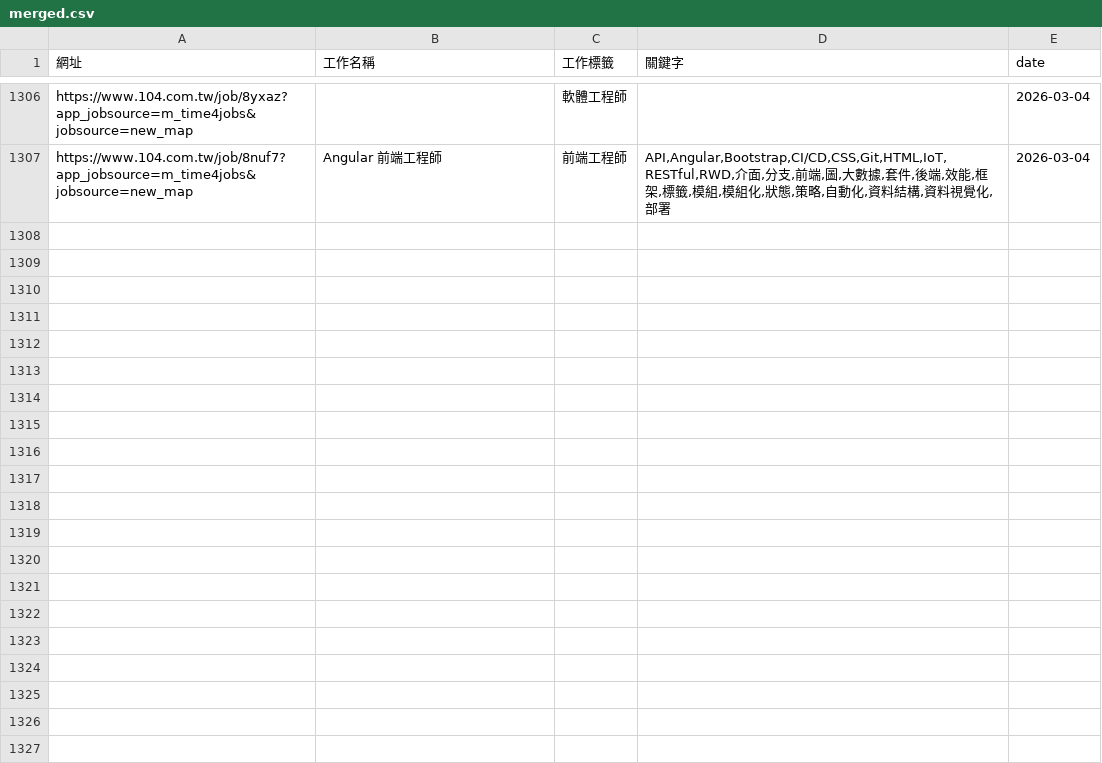
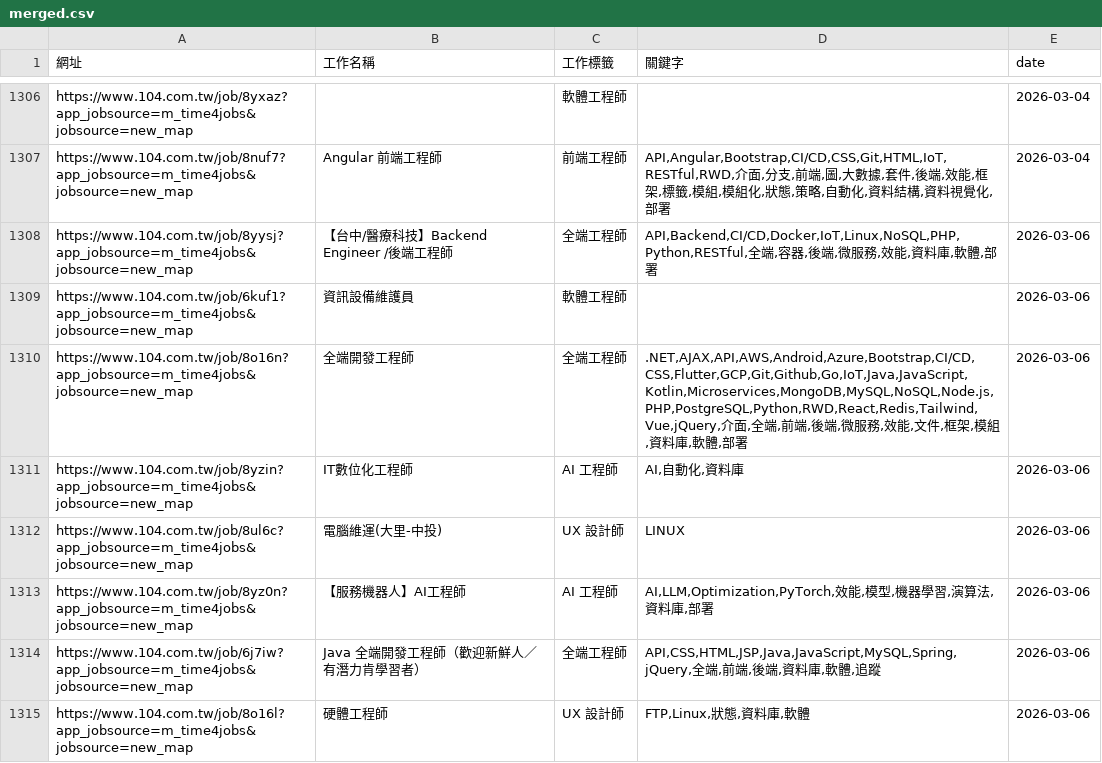
Before and after one commit to CUTFYSH1101/job-104-scraper, a CSV file: public/data/9.6公里內 所有工程師/9999-99-99/claude/merged.csv, drawn as a sheet; only a part is shown, gaps mark what is left out.

```diff
--- a/public/data/9.6公里內 所有工程師/9999-99-99/claude/merged.csv
+++ b/public/data/9.6公里內 所有工程師/9999-99-99/claude/merged.csv
@@ -1307 +1307,9 @@ https://www.104.com.tw/job/8yxaz?app_jobsource=m_time4jobs&jobsource=new_map,,
 https://www.104.com.tw/job/8nuf7?app_jobsource=m_time4jobs&jobsource=new_map,Angular 前端工程師,前端工程師,"API,Angular,Bootstrap,CI/CD,CSS,Git,HTML,IoT,RESTful,RWD,介面,分支,前端,圖,大數據,套件,後端,效能,框架,標籤,模組,模組化,狀態,策略,自動化,資料結構,資料視覺化,部署",2026-03-04
+https://www.104.com.tw/job/8yysj?app_jobsource=m_time4jobs&jobsource=new_map,【台中/醫療科技】Backend Engineer /後端工程師,全端工程師,"API,Backend,CI/CD,Docker,IoT,Linux,NoSQL,PHP,Python,RESTful,全端,容器,後端,微服務,效能,資料庫,軟體,部署",2026-03-06
+https://www.104.com.tw/job/6kuf1?app_jobsource=m_time4jobs&jobsource=new_map,資訊設備維護員,軟體工程師,,2026-03-06
+https://www.104.com.tw/job/8o16n?app_jobsource=m_time4jobs&jobsource=new_map,全端開發工程師,全端工程師,".NET,AJAX,API,AWS,Android,Azure,Bootstrap,CI/CD,CSS,Flutter,GCP,Git,Github,Go,IoT,Java,JavaScript,Kotlin,Microservices,MongoDB,MySQL,NoSQL,Node.js,PHP,PostgreSQL,Python,RWD,React,Redis,Tailwind,Vue,jQuery,介面,全端,前端,後端,微服務,效能,文件,框架,模組,資料庫,軟體,部署",2026-03-06
+https://www.104.com.tw/job/8yzin?app_jobsource=m_time4jobs&jobsource=new_map,IT數位化工程師,AI 工程師,"AI,自動化,資料庫",2026-03-06
+https://www.104.com.tw/job/8ul6c?app_jobsource=m_time4jobs&jobsource=new_map,電腦維運(大里-中投),UX 設計師,LINUX,2026-03-06
+https://www.104.com.tw/job/8yz0n?app_jobsource=m_time4jobs&jobsource=new_map,【服務機器人】AI工程師,AI 工程師,"AI,LLM,Optimization,PyTorch,效能,模型,機器學習,演算法,資料庫,部署",2026-03-06
+https://www.104.com.tw/job/6j7iw?app_jobsource=m_time4jobs&jobsource=new_map,Java 全端開發工程師（歡迎新鮮人／有潛力肯學習者）,全端工程師,"API,CSS,HTML,JSP,Java,JavaScript,MySQL,Spring,jQuery,全端,前端,後端,資料庫,軟體,追蹤",2026-03-06
+https://www.104.com.tw/job/8o16l?app_jobsource=m_time4jobs&jobsource=new_map,硬體工程師,UX 設計師,"FTP,Linux,狀態,資料庫,軟體",2026-03-06
```
Also changed, not shown: 2 other files.
